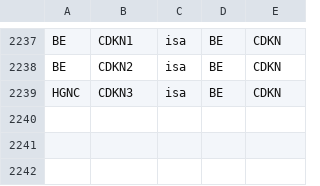
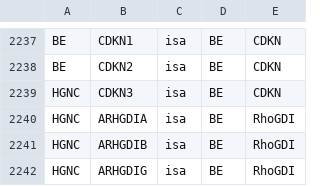
Before and after one commit to johnbachman/famplex, a CSV file: relations.csv, drawn as a sheet; only a part is shown, gaps mark what is left out.

```diff
--- a/relations.csv
+++ b/relations.csv
@@ -2239 +2239,4 @@ BE,CDKN2,isa,BE,CDKN
 HGNC,CDKN3,isa,BE,CDKN
+HGNC,ARHGDIA,isa,BE,RhoGDI
+HGNC,ARHGDIB,isa,BE,RhoGDI
+HGNC,ARHGDIG,isa,BE,RhoGDI
```
Also changed, not shown: entities.csv, equivalences.csv.
